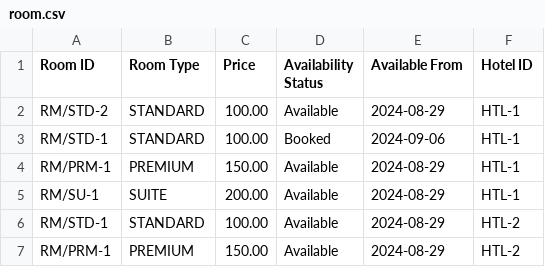
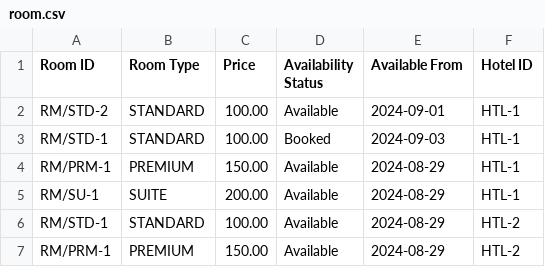
Before and after one commit to AlexSmokina/hotel-booking-system, a CSV file: HotelBookingSystem/database/room.csv, drawn as a sheet.

Commit message:
Implement create new booking method in guest menu

```diff
--- a/HotelBookingSystem/database/room.csv
+++ b/HotelBookingSystem/database/room.csv
@@ -1,4 +1,4 @@
 Room ID,Room Type,Price,Availability Status,Available From,Hotel ID
-RM/STD-2,STANDARD,100.00,Available,2024-08-29,HTL-1
-RM/STD-1,STANDARD,100.00,Booked,2024-09-06,HTL-1
+RM/STD-2,STANDARD,100.00,Available,2024-09-01,HTL-1
+RM/STD-1,STANDARD,100.00,Booked,2024-09-03,HTL-1
 RM/PRM-1,PREMIUM,150.00,Available,2024-08-29,HTL-1
```
Also changed, not shown: 10 other files.
